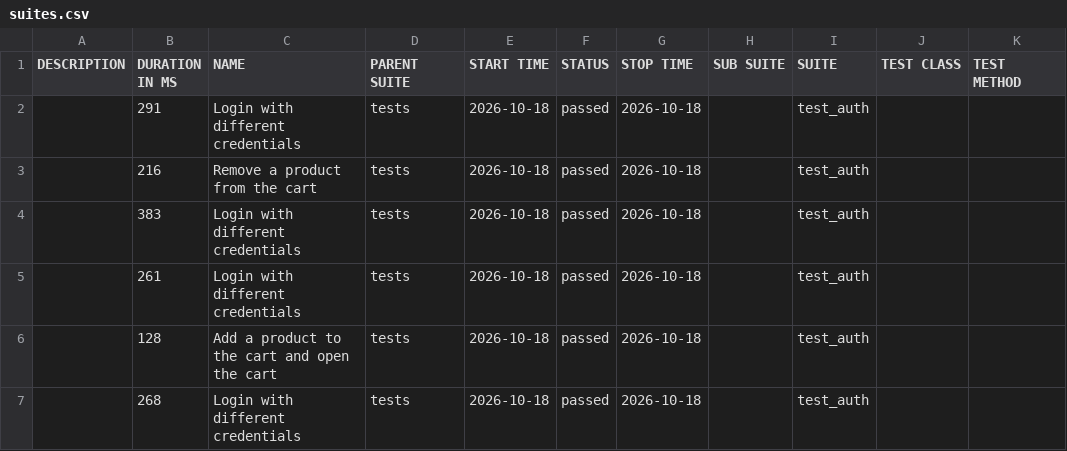
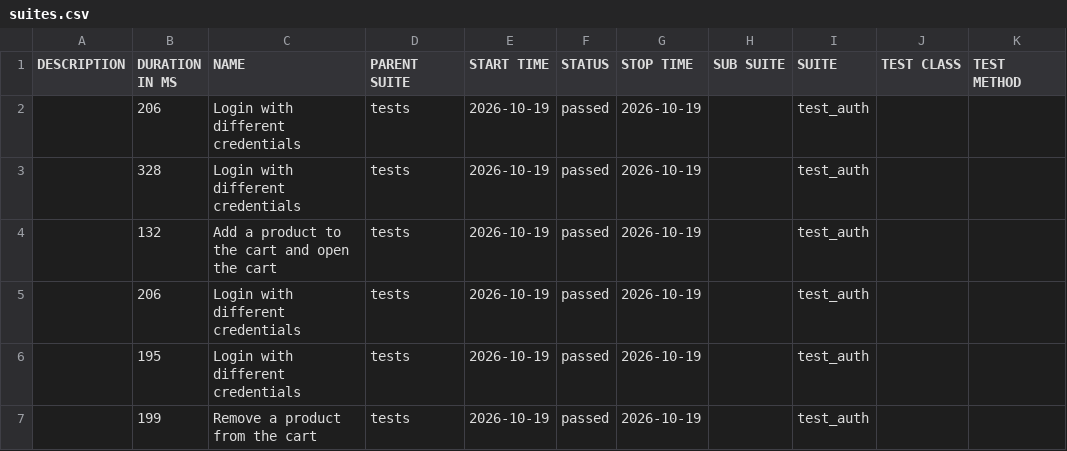
Before and after one commit to yomohhh/QA_Project, a CSV file: data/suites.csv, drawn as a sheet.

```diff
--- a/data/suites.csv
+++ b/data/suites.csv
@@ -1,7 +1,7 @@
 "DESCRIPTION","DURATION IN MS","NAME","PARENT SUITE","START TIME","STATUS","STOP TIME","SUB SUITE","SUITE","TEST CLASS","TEST METHOD"
-"","291","Login with different credentials","tests","2026-10-18","passed","2026-10-18","","test_auth","",""
-"","216","Remove a product from the cart","tests","2026-10-18","passed","2026-10-18","","test_auth","",""
-"","383","Login with different credentials","tests","2026-10-18","passed","2026-10-18","","test_auth","",""
-"","261","Login with different credentials","tests","2026-10-18","passed","2026-10-18","","test_auth","",""
-"","128","Add a product to the cart and open the cart","tests","2026-10-18","passed","2026-10-18","","test_auth","",""
-"","268","Login with different credentials","tests","2026-10-18","passed","2026-10-18","","test_auth","",""
+"","206","Login with different credentials","tests","2026-10-19","passed","2026-10-19","","test_auth","",""
+"","328","Login with different credentials","tests","2026-10-19","passed","2026-10-19","","test_auth","",""
+"","132","Add a product to the cart and open the cart","tests","2026-10-19","passed","2026-10-19","","test_auth","",""
+"","206","Login with different credentials","tests","2026-10-19","passed","2026-10-19","","test_auth","",""
+"","195","Login with different credentials","tests","2026-10-19","passed","2026-10-19","","test_auth","",""
+"","199","Remove a product from the cart","tests","2026-10-19","passed","2026-10-19","","test_auth","",""
```
Also changed, not shown: 26 other files.
